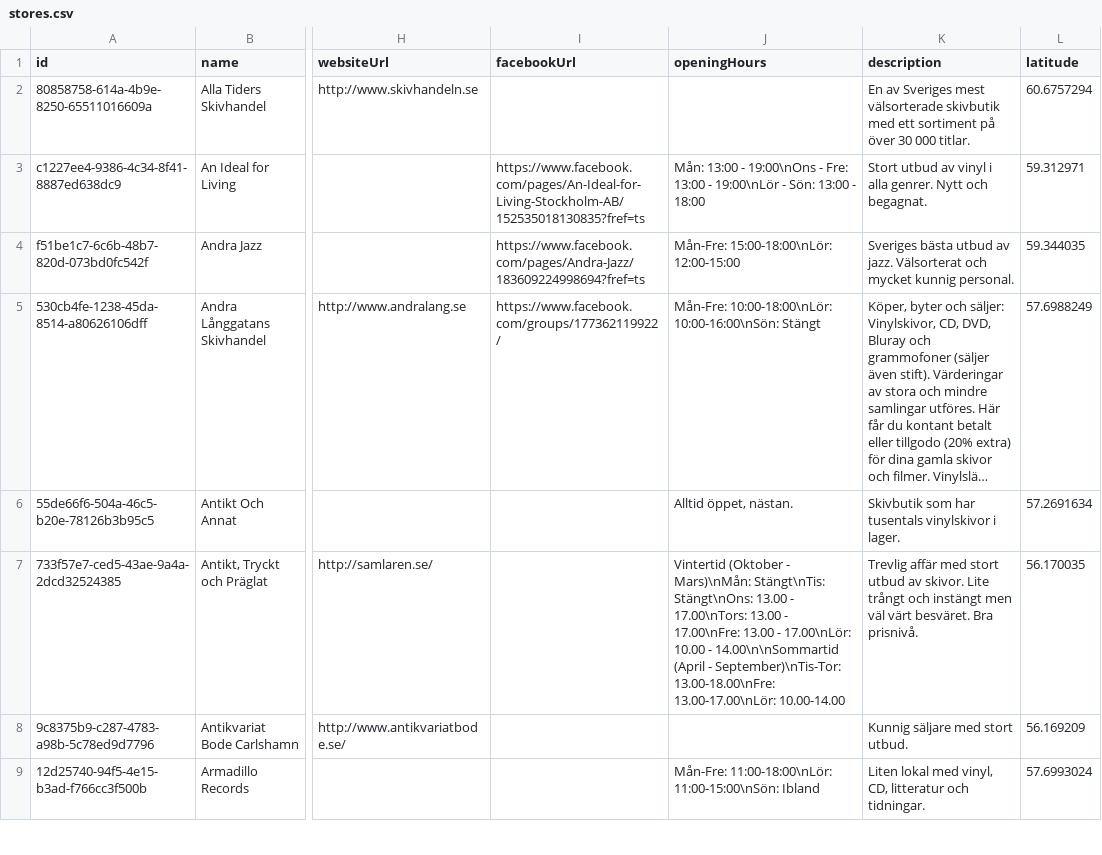
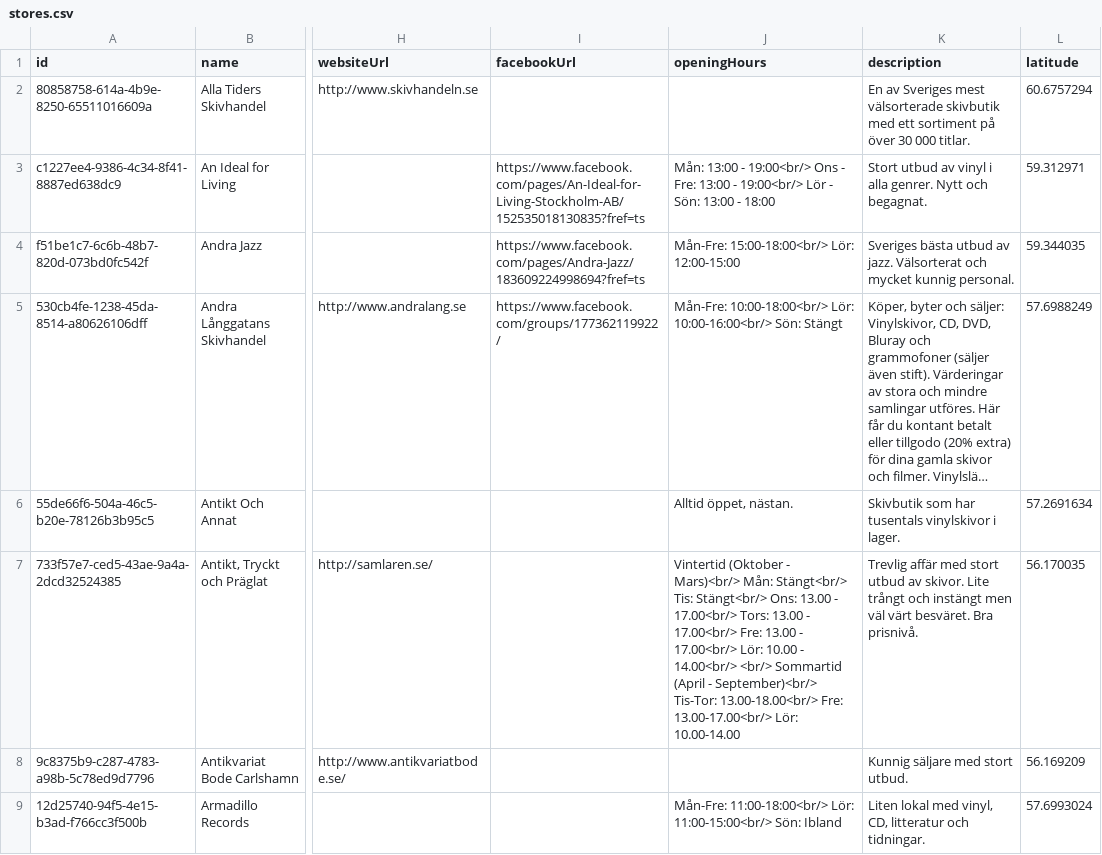
Before and after one commit to danielsaidi/website_vinylsamlaren, a CSV file: _data/stores.csv, drawn as a sheet; only a part is shown, gaps mark what is left out; long unchanged cells end in …; the diff covers the shown part only; the diff names each change by its address in the sheet, - before the commit and + after, or states it on an @@ line.

```diff
--- a/_data/stores.csv
+++ b/_data/stores.csv
-J3 (openingHours): …13:00 - 19:00\nOns - Fre: 13:00 - 19:00\nLör - Sön:…
+J3 (openingHours): …13:00 - 19:00<br/> Ons - Fre: 13:00 - 19:00<br/> Lör - Sön:…
-J4 (openingHours): Mån-Fre: 15:00-18:00\nLör: 12:00-15:00
+J4 (openingHours): Mån-Fre: 15:00-18:00<br/> Lör: 12:00-15:00
-J5 (openingHours): Mån-Fre: 10:00-18:00\nLör: 10:00-16:00\nSön: Stängt
+J5 (openingHours): Mån-Fre: 10:00-18:00<br/> Lör: 10:00-16:00<br/> Sön: Stängt
-J7 (openingHours): …(Oktober - Mars)\nMån: Stängt\nTis: Stängt\nOns: 13.00 - 17.00\nTors: 13.00 - 17.00\nFre: 13.00 - 17.00\nLör: 10.00 - 14.00\n\nSommartid (April - September)\nTis-Tor: 13.00-18.00\nFre: 13.00-17.00\nLör: 10.00-14.00
+J7 (openingHours): …(Oktober - Mars)<br/> Mån: Stängt<br/> Tis: Stängt<br/> Ons: 13.00 - 17.00<br/> Tors: 13.00 - 17.00<br/> Fre: 13.00 - 17.00<br/> Lör: 10.00 - 14.00<br/> <br/> Sommartid (April - September)<br/> Tis-Tor: 13.00-18.00<br/> Fre: 13.00-17.00<br/> Lör: 10.00-14.00
-J9 (openingHours): Mån-Fre: 11:00-18:00\nLör: 11:00-15:00\nSön: Ibland
+J9 (openingHours): Mån-Fre: 11:00-18:00<br/> Lör: 11:00-15:00<br/> Sön: Ibland
```
Also changed, not shown: 1 added row and 83 edited cells elsewhere in this file.
